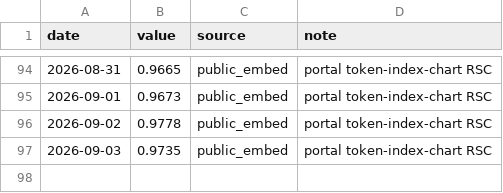
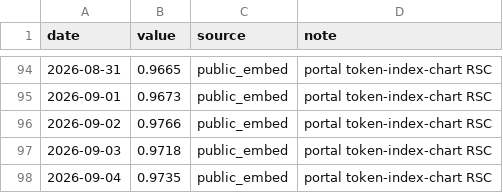
Before and after one commit to novaevo905/llm-market-dashboard, a CSV file: scripts/sdllmtk_daily.csv, drawn as a sheet; only a part is shown, gaps mark what is left out.

```diff
--- a/scripts/sdllmtk_daily.csv
+++ b/scripts/sdllmtk_daily.csv
@@ -95,3 +95,4 @@ date,value,source,note
 2026-09-01,0.9673,public_embed,portal token-index-chart RSC
-2026-09-02,0.9778,public_embed,portal token-index-chart RSC
-2026-09-03,0.9735,public_embed,portal token-index-chart RSC
+2026-09-02,0.9766,public_embed,portal token-index-chart RSC
+2026-09-03,0.9718,public_embed,portal token-index-chart RSC
+2026-09-04,0.9735,public_embed,portal token-index-chart RSC
```
Also changed, not shown: 2 other files.
